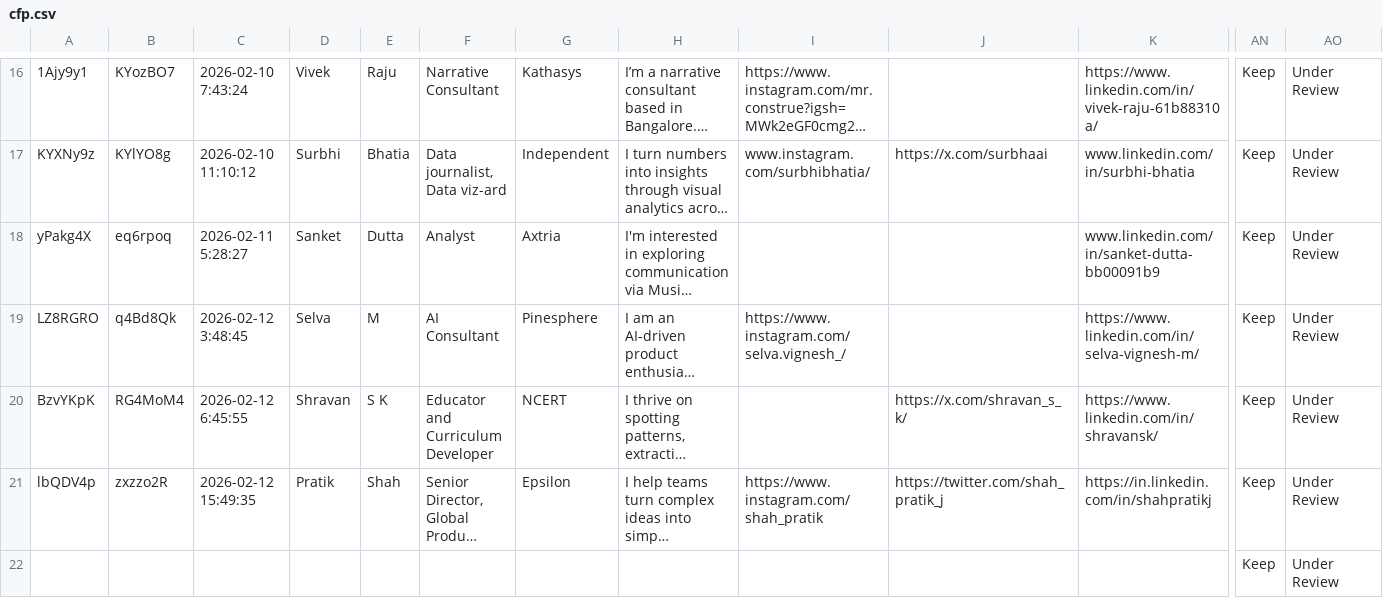
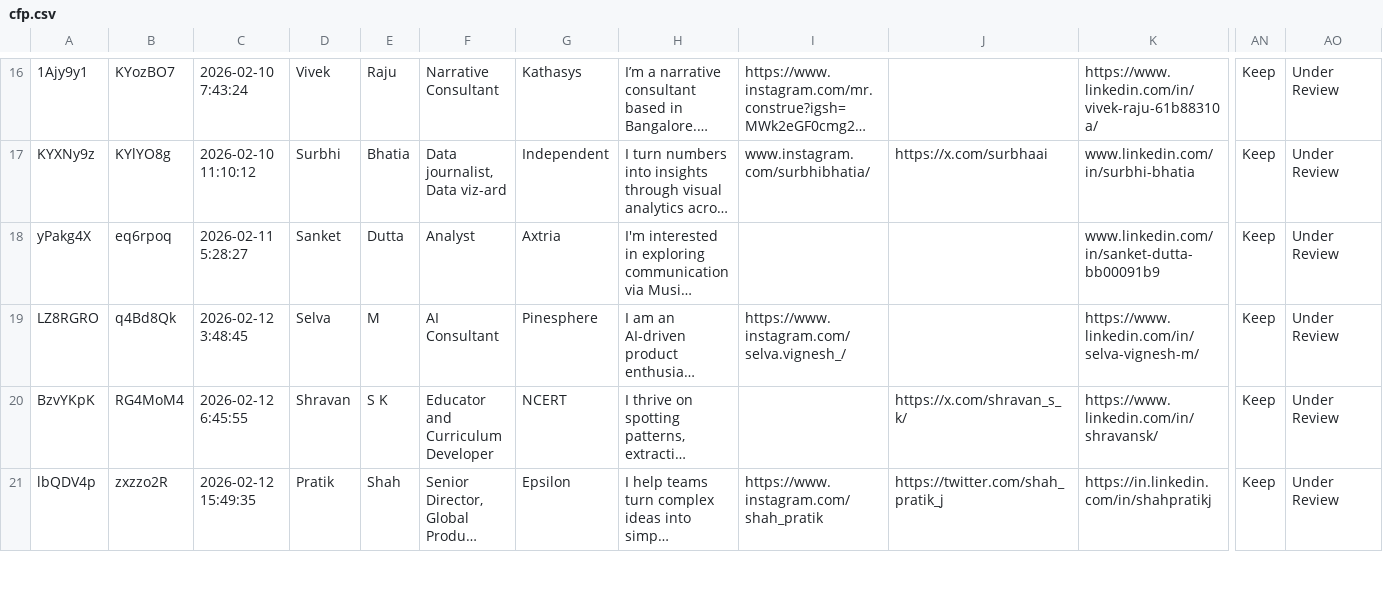
Before and after one commit to vizchitra/vizchitra.github.io, a CSV file: content/2026/data/cfp.csv, drawn as a sheet; only a part is shown, gaps mark what is left out; long unchanged cells end in …; removed rows and columns are numbered as before the commit, all else as after; rows hold the shown columns only; the diff covers the shown part only; the diff names each change by its address in the sheet, - before the commit and + after, or states it on an @@ line.

```diff
--- a/content/2026/data/cfp.csv
+++ b/content/2026/data/cfp.csv
-row 22:  |  |  |  |  |  |  |  |  |  |  | Keep | Under Review
```
Also changed, not shown: 1 added row elsewhere in this file.
